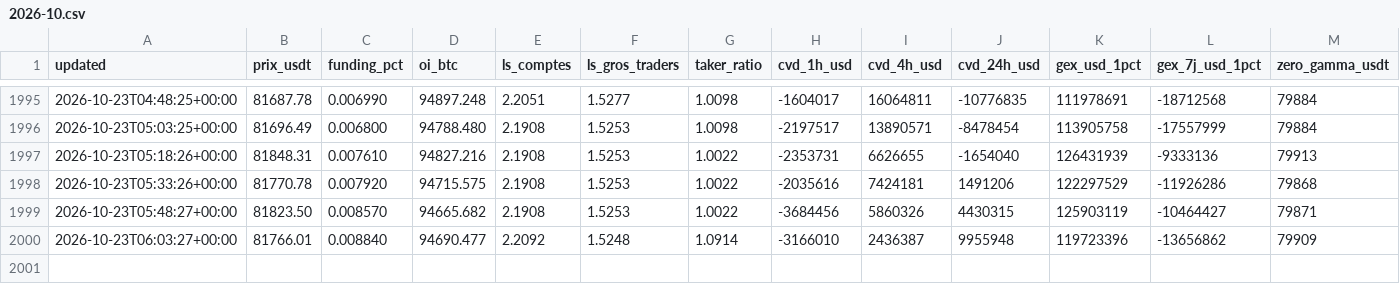
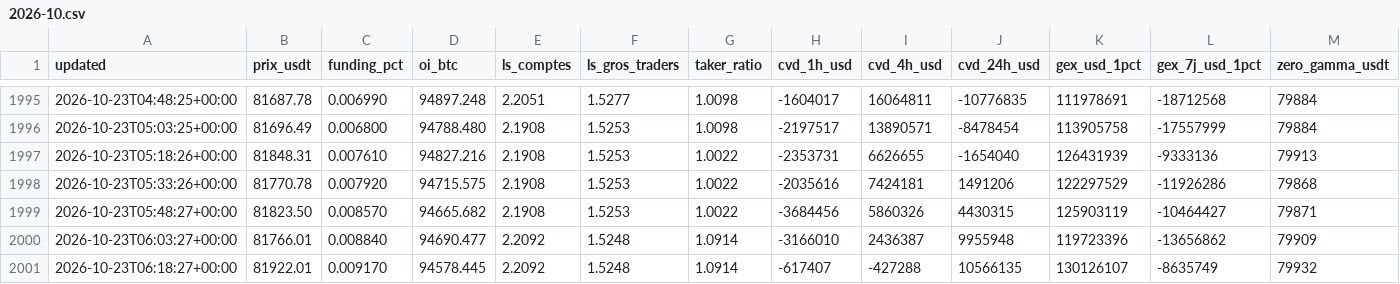
Before and after one commit to lorenzoapro12-jpg/samsara-live, a CSV file: series/positionnement/2026-10.csv, drawn as a sheet; only a part is shown, gaps mark what is left out; rows hold the shown columns only; the diff names each change by its address in the sheet, - before the commit and + after, or states it on an @@ line.

```diff
--- a/series/positionnement/2026-10.csv
+++ b/series/positionnement/2026-10.csv
+row 2001: 2026-10-23T06:18:27+00:00 | 81922.01 | 0.009170 | 94578.445 | 2.2092 | 1.5248 | 1.0914 | -617407 | -427288 | 10566135 | 130126107 | -8635749 | 79932
```
Also changed, not shown: 1 other file.
